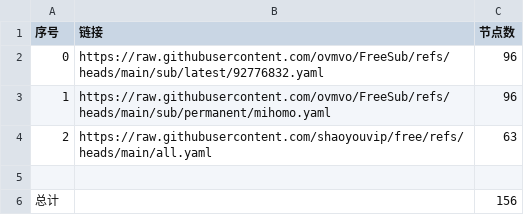
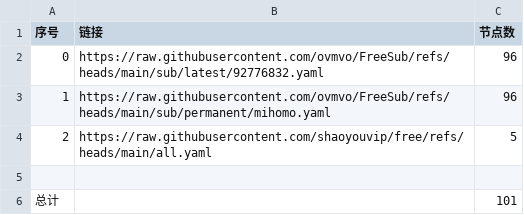
Before and after one commit to cjchxgxhc/NoMoreWalls, a CSV file: list_result.csv, drawn as a sheet.

```diff
--- a/list_result.csv
+++ b/list_result.csv
@@ -3,4 +3,4 @@
 1,https://raw.githubusercontent.com/ovmvo/FreeSub/refs/heads/main/sub/permanent/mihomo.yaml,96
-2,https://raw.githubusercontent.com/shaoyouvip/free/refs/heads/main/all.yaml,63
+2,https://raw.githubusercontent.com/shaoyouvip/free/refs/heads/main/all.yaml,5
 
-总计,,156
+总计,,101
```
Also changed, not shown: 21 other files.
